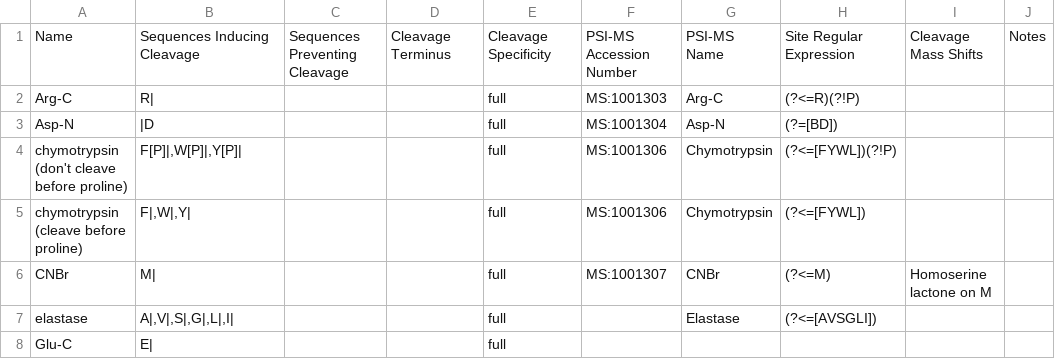
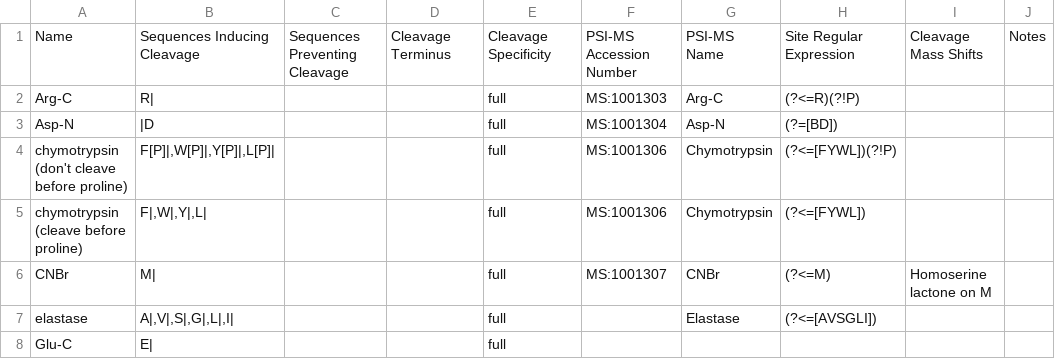
Before and after one commit to smith-chem-wisc/mzLib, a TSV file: mzLib/Proteomics/ProteolyticDigestion/proteases.tsv, drawn as a sheet; only a part is shown.

Commit message:
update proteasesTsv

```diff
--- a/mzLib/Proteomics/ProteolyticDigestion/proteases.tsv
+++ b/mzLib/Proteomics/ProteolyticDigestion/proteases.tsv
@@ -3,4 +3,4 @@ Arg-C	R|			full	MS:1001303	Arg-C	(?<=R)(?!P)
 Asp-N	|D			full	MS:1001304	Asp-N	(?=[BD])		
-chymotrypsin (don't cleave before proline)	"F[P]|,W[P]|,Y[P]|"			full	MS:1001306	Chymotrypsin	(?<=[FYWL])(?!P)		
-chymotrypsin (cleave before proline)	"F|,W|,Y|"			full	MS:1001306	Chymotrypsin	(?<=[FYWL])		
+chymotrypsin (don't cleave before proline)	"F[P]|,W[P]|,Y[P]|,L[P]|"			full	MS:1001306	Chymotrypsin	(?<=[FYWL])(?!P)		
+chymotrypsin (cleave before proline)	"F|,W|,Y|,L|"			full	MS:1001306	Chymotrypsin	(?<=[FYWL])		
 CNBr	M|			full	MS:1001307	CNBr	(?<=M)	Homoserine lactone on M	
```
